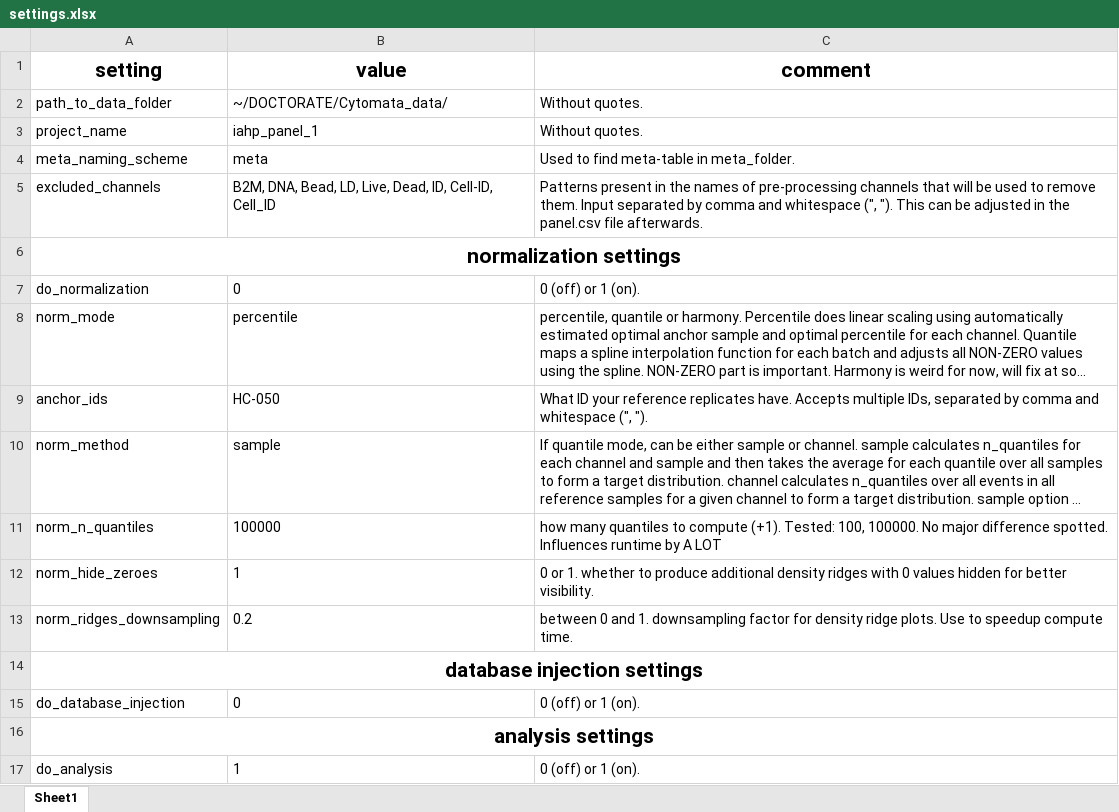
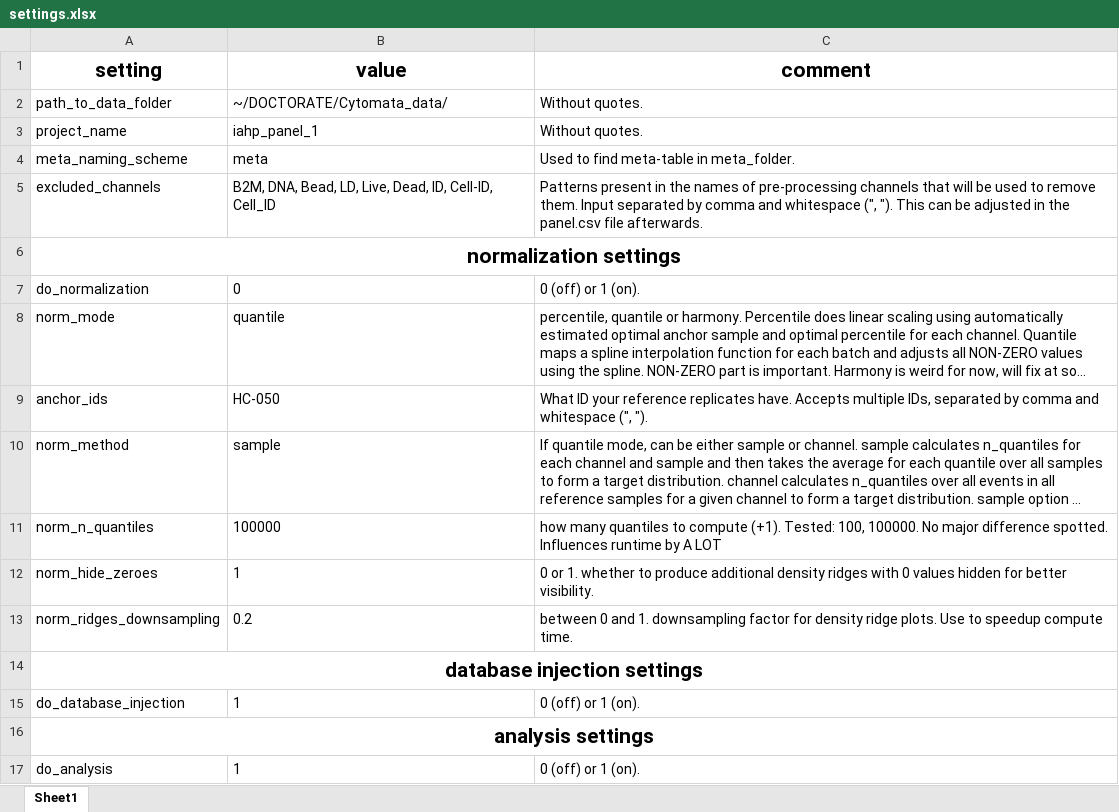
Before and after one commit to woodenrobo/Cytomata, an Excel workbook: settings.xlsx, sheet Sheet1, drawn as a sheet; only a part is shown; long unchanged cells end in …; values as stored, in another font and other column widths than the file's, no borders; the diff names each change by its address in the sheet, - before the commit and + after, or states it on an @@ line.

Commit message:
feat: summary_table csv exporting to output_group folder with added prefix

```diff
--- a/settings.xlsx (sheet Sheet1)
+++ b/settings.xlsx (sheet Sheet1)
-B8 (value): percentile
+B8 (value): quantile
-B15 (value): 0
+B15 (value): 1
```
Also changed, not shown: 3 other files.
